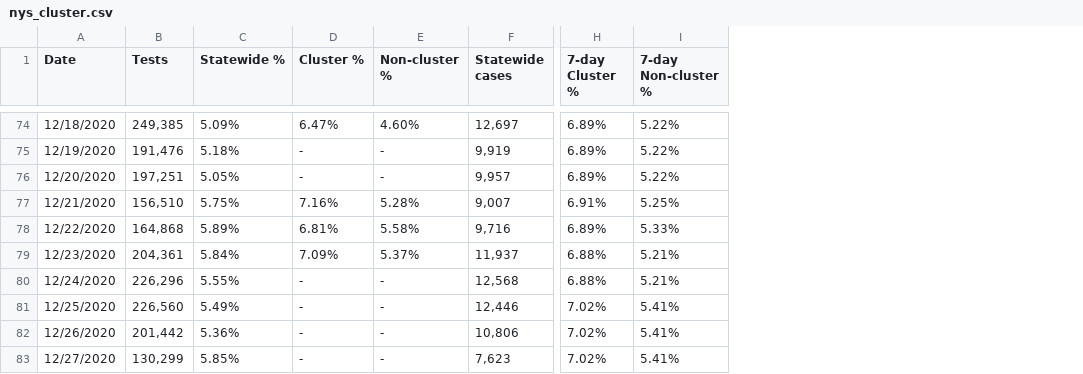
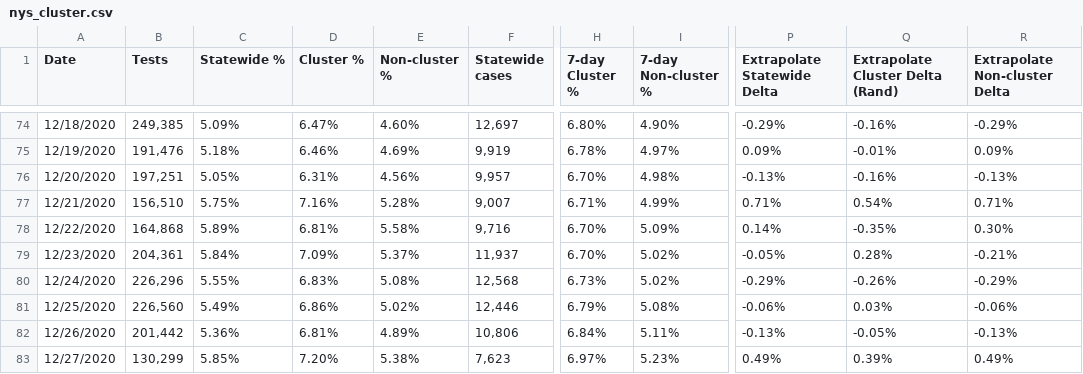
Before and after one commit to violettracker/nyutracker, a CSV file: dynamic/nys_cluster.csv, drawn as a sheet; only a part is shown, gaps mark what is left out; the diff covers the shown part only; the diff names each change by its address in the sheet, - before the commit and + after, or states it on an @@ line.

```diff
--- a/dynamic/nys_cluster.csv
+++ b/dynamic/nys_cluster.csv
+column P (Extrapolate Statewide Delta), rows 74-83: -0.29% | 0.09% | -0.13% | 0.71% | 0.14% | -0.05% | -0.29% | -0.06% | -0.13% | 0.49%
+column Q (Extrapolate Cluster Delta (Rand)), rows 74-83: -0.16% | -0.01% | -0.16% | 0.54% | -0.35% | 0.28% | -0.26% | 0.03% | -0.05% | 0.39%
+column R (Extrapolate Non-cluster Delta), rows 74-83: -0.29% | 0.09% | -0.13% | 0.71% | 0.30% | -0.21% | -0.29% | -0.06% | -0.13% | 0.49%
-H74 (7-day Cluster %): 6.89%
+H74 (7-day Cluster %): 6.80%
-I74 (7-day Non-cluster %): 5.22%
+I74 (7-day Non-cluster %): 4.90%
-D75 (Cluster %): -
+D75 (Cluster %): 6.46%
-E75 (Non-cluster %): -
+E75 (Non-cluster %): 4.69%
-H75 (7-day Cluster %): 6.89%
+H75 (7-day Cluster %): 6.78%
-I75 (7-day Non-cluster %): 5.22%
+I75 (7-day Non-cluster %): 4.97%
-D76 (Cluster %): -
+D76 (Cluster %): 6.31%
-E76 (Non-cluster %): -
+E76 (Non-cluster %): 4.56%
-H76 (7-day Cluster %): 6.89%
+H76 (7-day Cluster %): 6.70%
-I76 (7-day Non-cluster %): 5.22%
+I76 (7-day Non-cluster %): 4.98%
-H77 (7-day Cluster %): 6.91%
+H77 (7-day Cluster %): 6.71%
-I77 (7-day Non-cluster %): 5.25%
+I77 (7-day Non-cluster %): 4.99%
-H78 (7-day Cluster %): 6.89%
+H78 (7-day Cluster %): 6.70%
-I78 (7-day Non-cluster %): 5.33%
+I78 (7-day Non-cluster %): 5.09%
-H79 (7-day Cluster %): 6.88%
+H79 (7-day Cluster %): 6.70%
-I79:I80 (7-day Non-cluster %): 5.21%
+I79:I80 (7-day Non-cluster %): 5.02%
-D80 (Cluster %): -
+D80 (Cluster %): 6.83%
-E80 (Non-cluster %): -
+E80 (Non-cluster %): 5.08%
-H80 (7-day Cluster %): 6.88%
+H80 (7-day Cluster %): 6.73%
-D81 (Cluster %): -
+D81 (Cluster %): 6.86%
-E81 (Non-cluster %): -
+E81 (Non-cluster %): 5.02%
-H81 (7-day Cluster %): 7.02%
+H81 (7-day Cluster %): 6.79%
-I81 (7-day Non-cluster %): 5.41%
+I81 (7-day Non-cluster %): 5.08%
-D82 (Cluster %): -
+D82 (Cluster %): 6.81%
-E82 (Non-cluster %): -
+E82 (Non-cluster %): 4.89%
-H82 (7-day Cluster %): 7.02%
+H82 (7-day Cluster %): 6.84%
-I82 (7-day Non-cluster %): 5.41%
+I82 (7-day Non-cluster %): 5.11%
-D83 (Cluster %): -
+D83 (Cluster %): 7.20%
-E83 (Non-cluster %): -
+E83 (Non-cluster %): 5.38%
-H83 (7-day Cluster %): 7.02%
+H83 (7-day Cluster %): 6.97%
-I83 (7-day Non-cluster %): 5.41%
+I83 (7-day Non-cluster %): 5.23%
```
Also changed, not shown: 56 edited cells elsewhere in this file.
